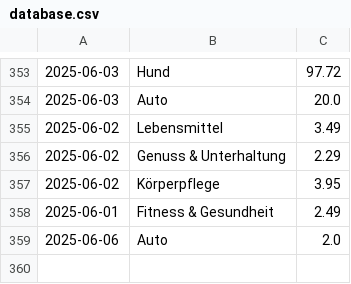
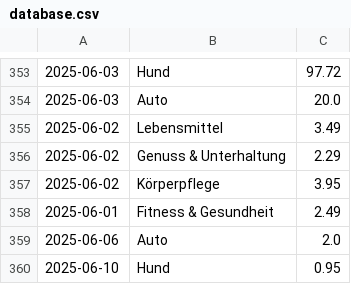
Before and after one commit to home-info/Haushaltsbuch, a CSV file: src/database.csv, drawn as a sheet; only a part is shown, gaps mark what is left out.

Commit message:
Overwrite with new file

```diff
--- a/src/database.csv
+++ b/src/database.csv
@@ -359 +359,2 @@
 2025-06-06,Auto,2.0
+2025-06-10,Hund,0.95
```
